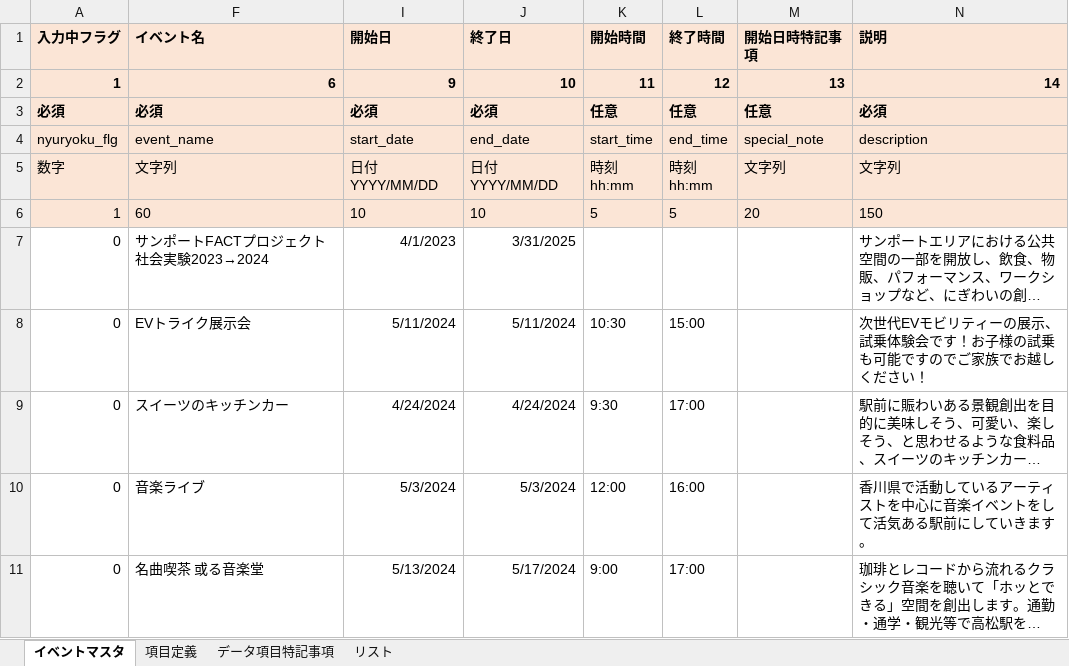
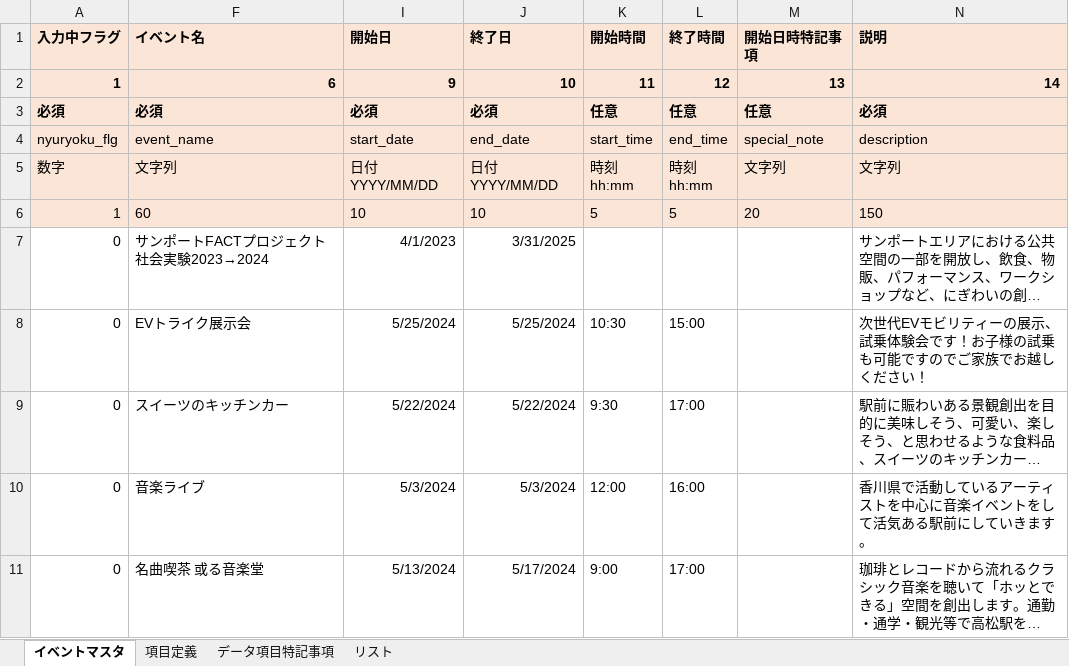
Before and after one commit to takamatsu-city/takamatsu-event-map, an Excel workbook: data.xlsm, sheet イベントマスタ, drawn as a sheet; only a part is shown; long unchanged cells end in …; values as stored, in another font and other column widths than the file's, no borders; conditional formats not drawn; the diff covers the shown part only; the diff names each change by its address in the sheet, - before the commit and + after, or states it on an @@ line.

Commit message:
イベントマスタデータを更新

```diff
--- a/data.xlsm (sheet イベントマスタ)
+++ b/data.xlsm (sheet イベントマスタ)
-I8 (開始日): 5/11/2024
+I8 (開始日): 5/25/2024
-J8 (終了日): 5/11/2024
+J8 (終了日): 5/25/2024
-I9 (開始日): 4/24/2024
+I9 (開始日): 5/22/2024
-J9 (終了日): 4/24/2024
+J9 (終了日): 5/22/2024
```
Also changed, not shown: 1 added row and 6 edited cells elsewhere in this sheet.
